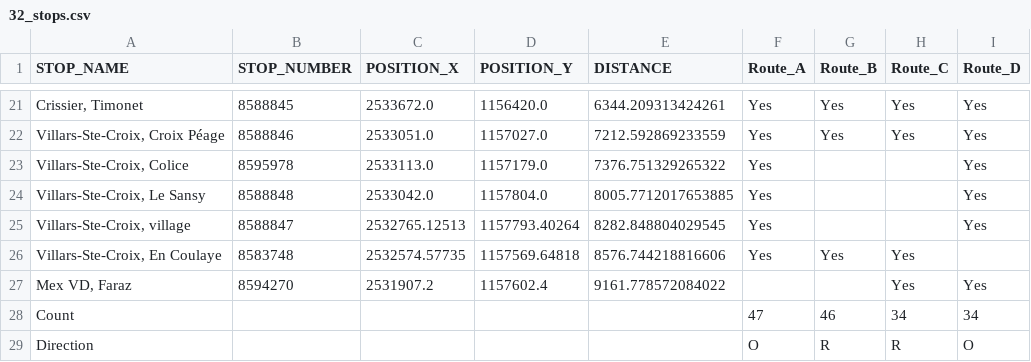
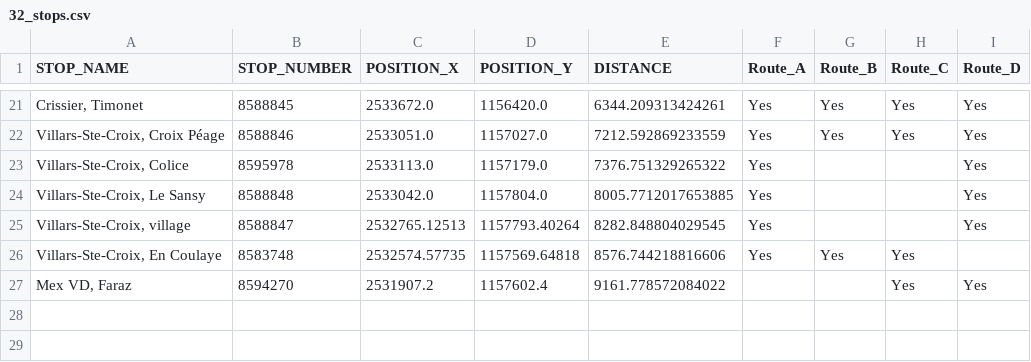
Before and after one commit to merlebleue/DRONES-AND-BUS, a CSV file: transport_data/2025_01_03/85_151_32/32_stops.csv, drawn as a sheet; only a part is shown, gaps mark what is left out; the diff names each change by its address in the sheet, - before the commit and + after, or states it on an @@ line.

```diff
--- a/transport_data/2025_01_03/85_151_32/32_stops.csv
+++ b/transport_data/2025_01_03/85_151_32/32_stops.csv
-row 28: Count |  |  |  |  | 47 | 46 | 34 | 34
-row 29: Direction |  |  |  |  | O | R | R | O
```
Also changed, not shown: transport_data/2025_01_03/85_151_1/1_stops.csv, transport_data/2025_01_03/85_151_25/25_stops.csv, 31 other files.
